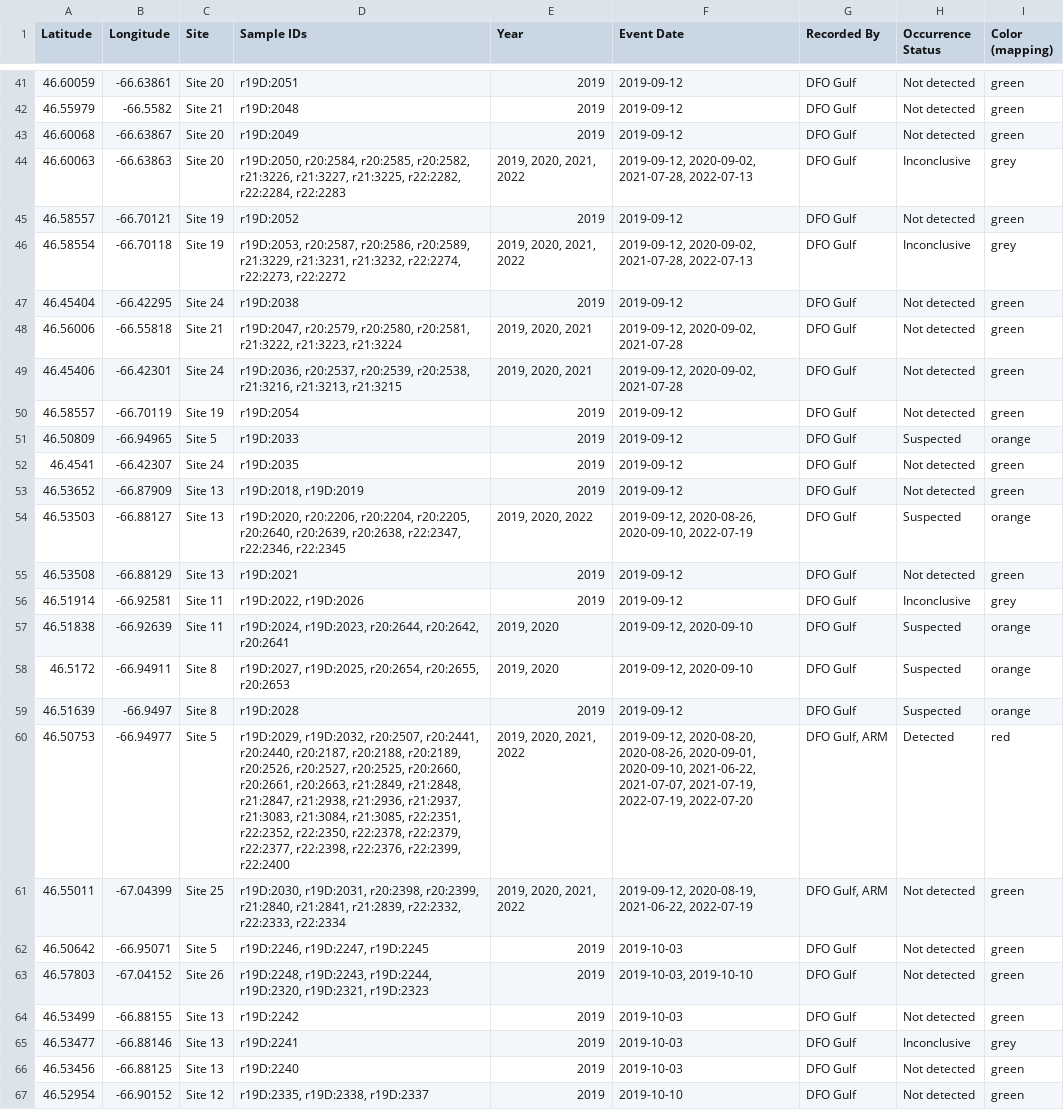
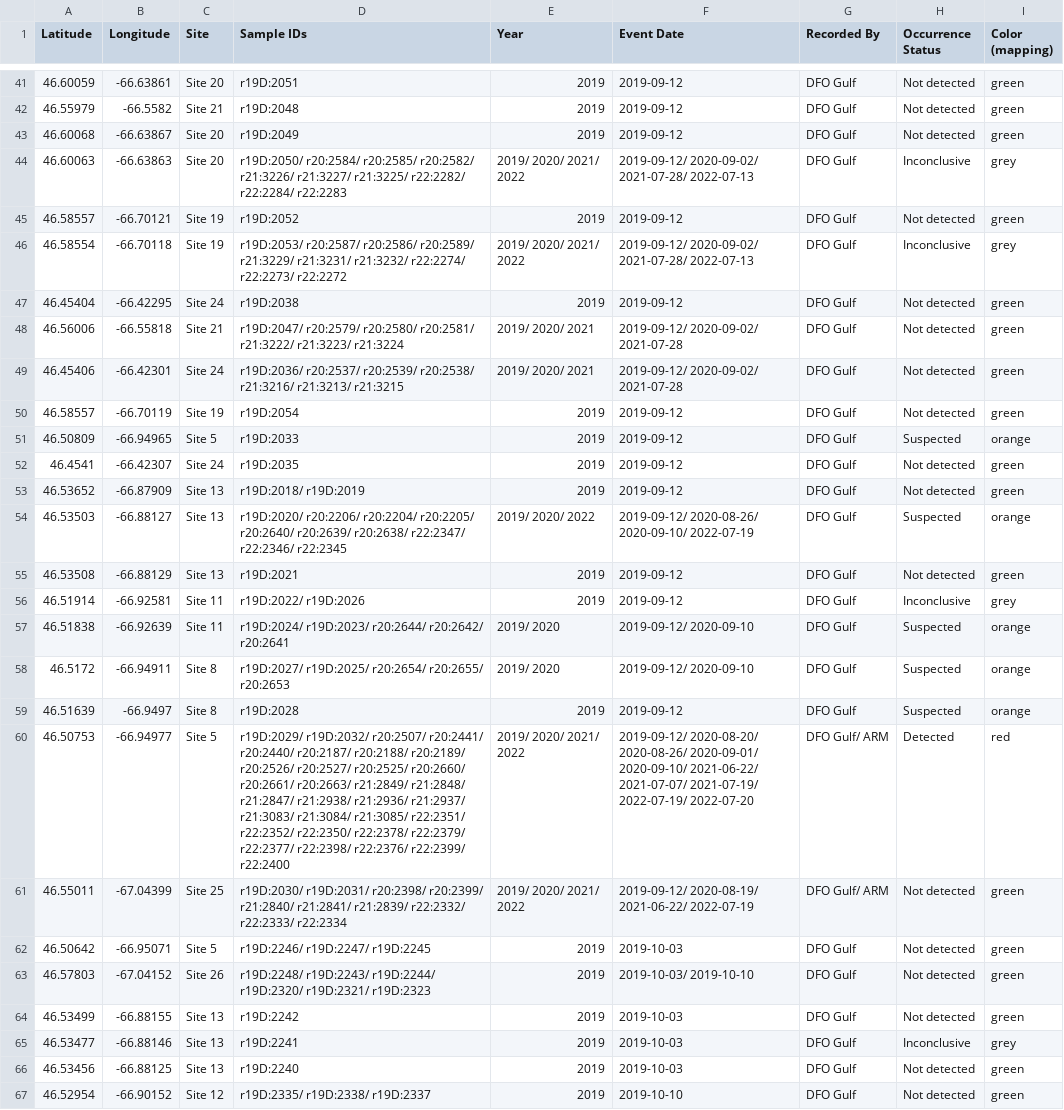
Before and after one commit to dfo-gulf-science/fgp-datasets, a CSV file: a9728eea (eDNA SMB)/SMB_eDNA_WMS_francais.csv, drawn as a sheet; only a part is shown, gaps mark what is left out; the diff covers the shown part only; the diff names each change by its address in the sheet, - before the commit and + after, or states it on an @@ line.

```diff
--- a/a9728eea (eDNA SMB)/SMB_eDNA_WMS_francais.csv
+++ b/a9728eea (eDNA SMB)/SMB_eDNA_WMS_francais.csv
-D44 (Sample IDs): r19D:2050, r20:2584, r20:2585, r20:2582, r21:3226, r21:3227, r21:3225, r22:2282, r22:2284, r22:2283
+D44 (Sample IDs): r19D:2050/ r20:2584/ r20:2585/ r20:2582/ r21:3226/ r21:3227/ r21:3225/ r22:2282/ r22:2284/ r22:2283
-E44 (Year): 2019, 2020, 2021, 2022
+E44 (Year): 2019/ 2020/ 2021/ 2022
-F44 (Event Date): 2019-09-12, 2020-09-02, 2021-07-28, 2022-07-13
+F44 (Event Date): 2019-09-12/ 2020-09-02/ 2021-07-28/ 2022-07-13
-D46 (Sample IDs): r19D:2053, r20:2587, r20:2586, r20:2589, r21:3229, r21:3231, r21:3232, r22:2274, r22:2273, r22:2272
+D46 (Sample IDs): r19D:2053/ r20:2587/ r20:2586/ r20:2589/ r21:3229/ r21:3231/ r21:3232/ r22:2274/ r22:2273/ r22:2272
-E46 (Year): 2019, 2020, 2021, 2022
+E46 (Year): 2019/ 2020/ 2021/ 2022
-F46 (Event Date): 2019-09-12, 2020-09-02, 2021-07-28, 2022-07-13
+F46 (Event Date): 2019-09-12/ 2020-09-02/ 2021-07-28/ 2022-07-13
-D48 (Sample IDs): r19D:2047, r20:2579, r20:2580, r20:2581, r21:3222, r21:3223, r21:3224
+D48 (Sample IDs): r19D:2047/ r20:2579/ r20:2580/ r20:2581/ r21:3222/ r21:3223/ r21:3224
-E48:E49 (Year): 2019, 2020, 2021
+E48:E49 (Year): 2019/ 2020/ 2021
-F48:F49 (Event Date): 2019-09-12, 2020-09-02, 2021-07-28
+F48:F49 (Event Date): 2019-09-12/ 2020-09-02/ 2021-07-28
-D49 (Sample IDs): r19D:2036, r20:2537, r20:2539, r20:2538, r21:3216, r21:3213, r21:3215
+D49 (Sample IDs): r19D:2036/ r20:2537/ r20:2539/ r20:2538/ r21:3216/ r21:3213/ r21:3215
-D53 (Sample IDs): r19D:2018, r19D:2019
+D53 (Sample IDs): r19D:2018/ r19D:2019
-D54 (Sample IDs): r19D:2020, r20:2206, r20:2204, r20:2205, r20:2640, r20:2639, r20:2638, r22:2347, r22:2346, r22:2345
+D54 (Sample IDs): r19D:2020/ r20:2206/ r20:2204/ r20:2205/ r20:2640/ r20:2639/ r20:2638/ r22:2347/ r22:2346/ r22:2345
-E54 (Year): 2019, 2020, 2022
+E54 (Year): 2019/ 2020/ 2022
-F54 (Event Date): 2019-09-12, 2020-08-26, 2020-09-10, 2022-07-19
+F54 (Event Date): 2019-09-12/ 2020-08-26/ 2020-09-10/ 2022-07-19
-D56 (Sample IDs): r19D:2022, r19D:2026
+D56 (Sample IDs): r19D:2022/ r19D:2026
-D57 (Sample IDs): r19D:2024, r19D:2023, r20:2644, r20:2642, r20:2641
+D57 (Sample IDs): r19D:2024/ r19D:2023/ r20:2644/ r20:2642/ r20:2641
-E57:E58 (Year): 2019, 2020
+E57:E58 (Year): 2019/ 2020
-F57:F58 (Event Date): 2019-09-12, 2020-09-10
+F57:F58 (Event Date): 2019-09-12/ 2020-09-10
-D58 (Sample IDs): r19D:2027, r19D:2025, r20:2654, r20:2655, r20:2653
+D58 (Sample IDs): r19D:2027/ r19D:2025/ r20:2654/ r20:2655/ r20:2653
-D60 (Sample IDs): r19D:2029, r19D:2032, r20:2507, r20:2441, r20:2440, r20:2187, r20:2188, r20:2189, r20:2526, r20:2527, r20:2525, r20:2660, r20:2661, r20:2663, r21:2849, r21:2848, r21:2847, r21:2938, r21:2936, r21:2937, r21:3083, r21:3084, r21:3085, r22:2351, r22:2352, r22:2350, r22:2378, r22:2379, r22:2377, r22:2398, r22:2376, r22:2399, r22:2400
+D60 (Sample IDs): r19D:2029/ r19D:2032/ r20:2507/ r20:2441/ r20:2440/ r20:2187/ r20:2188/ r20:2189/ r20:2526/ r20:2527/ r20:2525/ r20:2660/ r20:2661/ r20:2663/ r21:2849/ r21:2848/ r21:2847/ r21:2938/ r21:2936/ r21:2937/ r21:3083/ r21:3084/ r21:3085/ r22:2351/ r22:2352/ r22:2350/ r22:2378/ r22:2379/ r22:2377/ r22:2398/ r22:2376/ r22:2399/ r22:2400
-E60:E61 (Year): 2019, 2020, 2021, 2022
+E60:E61 (Year): 2019/ 2020/ 2021/ 2022
-F60 (Event Date): 2019-09-12, 2020-08-20, 2020-08-26, 2020-09-01, 2020-09-10, 2021-06-22, 2021-07-07, 2021-07-19, 2022-07-19, 2022-07-20
+F60 (Event Date): 2019-09-12/ 2020-08-20/ 2020-08-26/ 2020-09-01/ 2020-09-10/ 2021-06-22/ 2021-07-07/ 2021-07-19/ 2022-07-19/ 2022-07-20
-G60:G61 (Recorded By): DFO Gulf, ARM
+G60:G61 (Recorded By): DFO Gulf/ ARM
-D61 (Sample IDs): r19D:2030, r19D:2031, r20:2398, r20:2399, r21:2840, r21:2841, r21:2839, r22:2332, r22:2333, r22:2334
+D61 (Sample IDs): r19D:2030/ r19D:2031/ r20:2398/ r20:2399/ r21:2840/ r21:2841/ r21:2839/ r22:2332/ r22:2333/ r22:2334
-F61 (Event Date): 2019-09-12, 2020-08-19, 2021-06-22, 2022-07-19
+F61 (Event Date): 2019-09-12/ 2020-08-19/ 2021-06-22/ 2022-07-19
-D62 (Sample IDs): r19D:2246, r19D:2247, r19D:2245
+D62 (Sample IDs): r19D:2246/ r19D:2247/ r19D:2245
-D63 (Sample IDs): r19D:2248, r19D:2243, r19D:2244, r19D:2320, r19D:2321, r19D:2323
+D63 (Sample IDs): r19D:2248/ r19D:2243/ r19D:2244/ r19D:2320/ r19D:2321/ r19D:2323
-F63 (Event Date): 2019-10-03, 2019-10-10
+F63 (Event Date): 2019-10-03/ 2019-10-10
-D67 (Sample IDs): r19D:2335, r19D:2338, r19D:2337
+D67 (Sample IDs): r19D:2335/ r19D:2338/ r19D:2337
```
Also changed, not shown: 146 edited cells elsewhere in this file, 2 other files.
